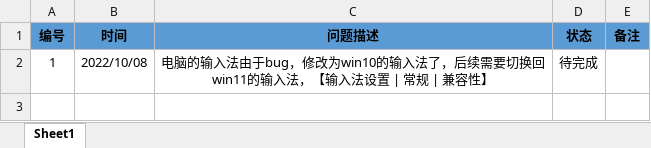
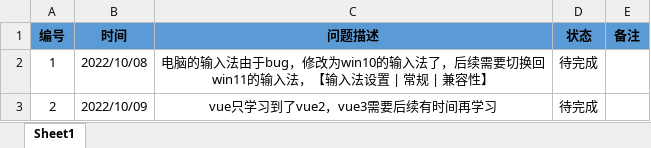
Before and after one commit to MouGuangJun/git-study, an Excel workbook: TodoList/代办事项.xlsx, sheet Sheet1, drawn as a sheet; values as stored, in another font and other column widths than the file's, no borders; the diff names each change by its address in the sheet, - before the commit and + after, or states it on an @@ line.

```diff
--- a/TodoList/代办事项.xlsx (sheet Sheet1)
+++ b/TodoList/代办事项.xlsx (sheet Sheet1)
+row 3: 2 | 2022/10/09 | vue只学习到了vue2，vue3需要后续有时间再学习 | 待完成
```
Also changed, not shown: 1 other file.
